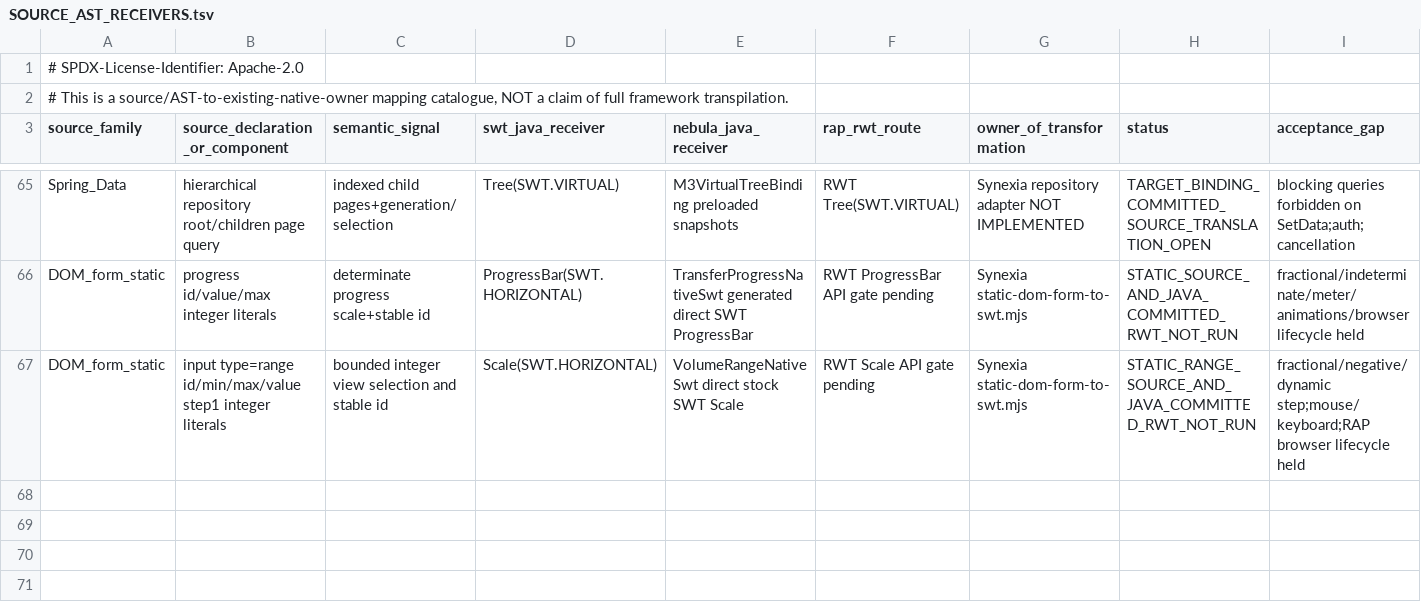
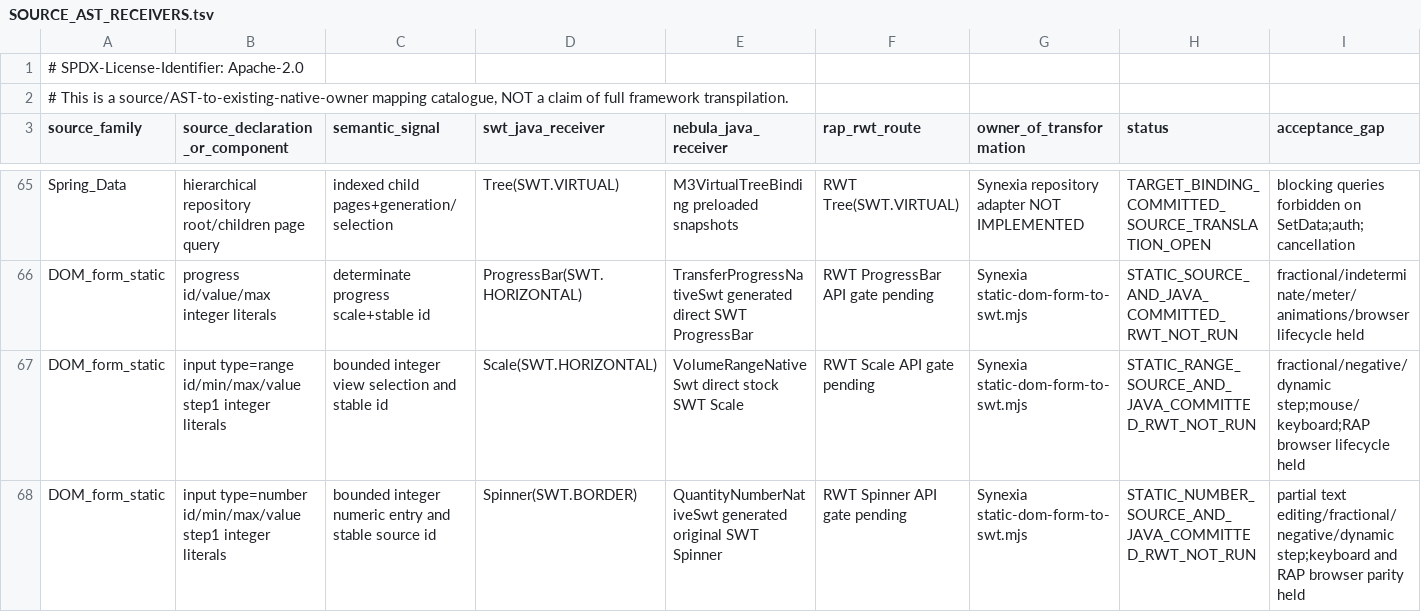
Before and after one commit to hsoliwal/nebula, a TSV file: docs/m3/web-interoperability/SOURCE_AST_RECEIVERS.tsv, drawn as a sheet; only a part is shown, gaps mark what is left out.

Commit message:
docs(nebula): classify HTML numeric input as native SWT Spinner with strict semantics

```diff
--- a/docs/m3/web-interoperability/SOURCE_AST_RECEIVERS.tsv
+++ b/docs/m3/web-interoperability/SOURCE_AST_RECEIVERS.tsv
@@ -67 +67,2 @@ DOM_form_static	progress id/value/max integer literals	determinate progress scal
 DOM_form_static	input type=range id/min/max/value step1 integer literals	bounded integer view selection and stable id	Scale(SWT.HORIZONTAL)	VolumeRangeNativeSwt direct stock SWT Scale	RWT Scale API gate pending	Synexia static-dom-form-to-swt.mjs	STATIC_RANGE_SOURCE_AND_JAVA_COMMITTED_RWT_NOT_RUN	fractional/negative/dynamic step;mouse/keyboard;RAP browser lifecycle held
+DOM_form_static	input type=number id/min/max/value step1 integer literals	bounded integer numeric entry and stable source id	Spinner(SWT.BORDER)	QuantityNumberNativeSwt generated original SWT Spinner	RWT Spinner API gate pending	Synexia static-dom-form-to-swt.mjs	STATIC_NUMBER_SOURCE_AND_JAVA_COMMITTED_RWT_NOT_RUN	partial text editing/fractional/negative/dynamic step;keyboard and RAP browser parity held
```
